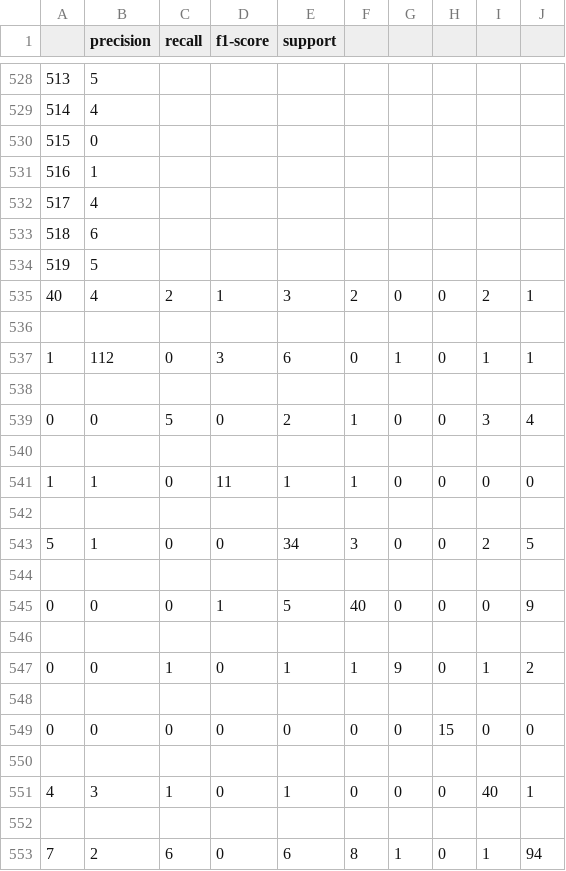
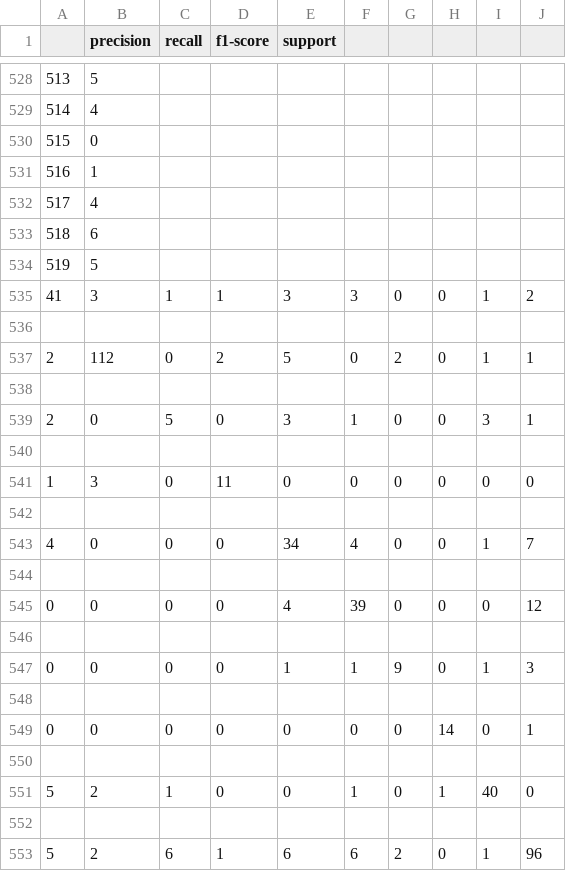
Before and after one commit to BryceHamilton/ML_Workbench, a CSV file: Assignment 1/output/Best-DT-DS2.csv, drawn as a sheet; only a part is shown, gaps mark what is left out; removed rows and columns are numbered as before the commit, all else as after; the diff covers the shown part only; the diff names each change by its address in the sheet, - before the commit and + after, or states it on an @@ line.

```diff
--- a/Assignment 1/output/Best-DT-DS2.csv
+++ b/Assignment 1/output/Best-DT-DS2.csv
-row 535: 40 | 4 | 2 | 1 | 3 | 2 | 0 | 0 | 2 | 1
+row 535: 41 | 3 | 1 | 1 | 3 | 3 | 0 | 0 | 1 | 2
-A537: 1
+A537: 2
-D537 (f1-score): 3
+D537 (f1-score): 2
-E537 (support): 6
+E537 (support): 5
-G537: 1
+G537: 2
-A539: 0
+A539: 2
-E539 (support): 2
+E539 (support): 3
-J539: 4
+J539: 1
-B541 (precision): 1
+B541 (precision): 3
-E541 (support): 1
+E541 (support): 0
-F541: 1
+F541: 0
-A543: 5
+A543: 4
-B543 (precision): 1
+B543 (precision): 0
-F543: 3
+F543: 4
-I543: 2
+I543: 1
-J543: 5
+J543: 7
-D545 (f1-score): 1
+D545 (f1-score): 0
-E545 (support): 5
+E545 (support): 4
-F545: 40
+F545: 39
-J545: 9
+J545: 12
-C547 (recall): 1
+C547 (recall): 0
-J547: 2
+J547: 3
-H549: 15
+H549: 14
-J549: 0
+J549: 1
-row 551: 4 | 3 | 1 | 0 | 1 | 0 | 0 | 0 | 40 | 1
+row 551: 5 | 2 | 1 | 0 | 0 | 1 | 0 | 1 | 40 | 0
-A553: 7
+A553: 5
-D553 (f1-score): 0
+D553 (f1-score): 1
-F553: 8
+F553: 6
-G553: 1
+G553: 2
-J553: 94
+J553: 96
```
Also changed, not shown: 73 edited cells elsewhere in this file, Assignment 1/output/Base-DT-DS1.csv, Assignment 1/output/Base-DT-DS2.csv, 6 other files.
